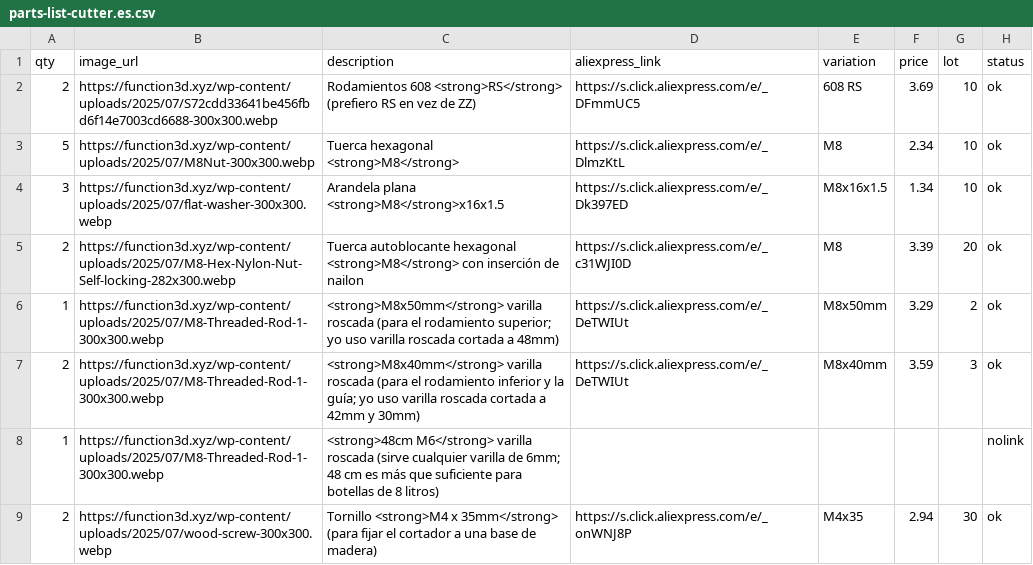
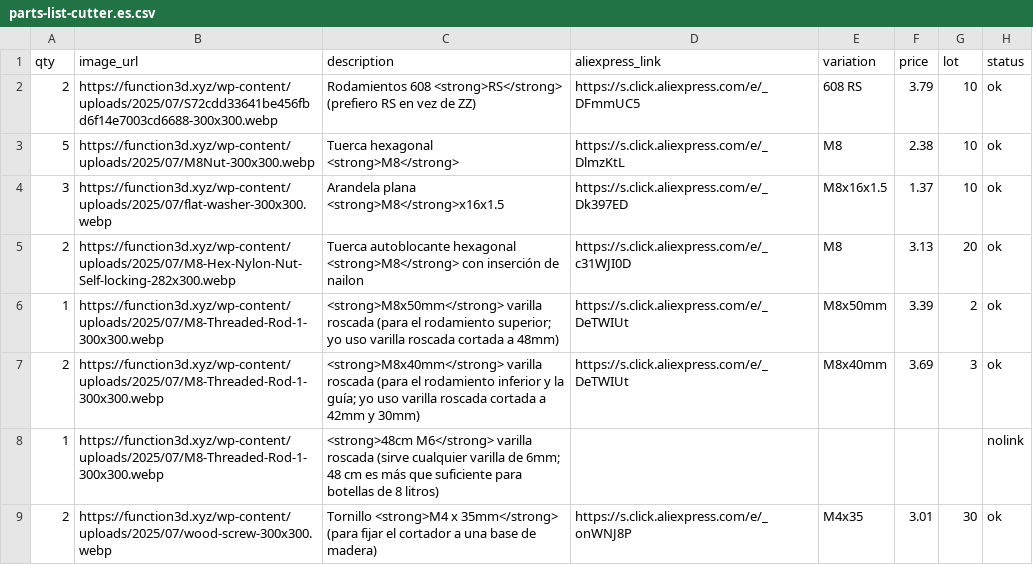
Before and after one commit to function3d/petalot, a CSV file: parts-list-cutter.es.csv, drawn as a sheet.

```diff
--- a/parts-list-cutter.es.csv
+++ b/parts-list-cutter.es.csv
@@ -1,9 +1,9 @@
 qty,image_url,description,aliexpress_link,variation,price,lot,status
-2,https://function3d.xyz/wp-content/uploads/2025/07/S72cdd33641be456fbd6f14e7003cd6688-300x300.webp,Rodamientos 608 <strong>RS</strong> (prefiero RS en vez de ZZ),https://s.click.aliexpress.com/e/_DFmmUC5,608 RS,3.69,10,ok
-5,https://function3d.xyz/wp-content/uploads/2025/07/M8Nut-300x300.webp,Tuerca hexagonal <strong>M8</strong>,https://s.click.aliexpress.com/e/_DlmzKtL,M8,2.34,10,ok
-3,https://function3d.xyz/wp-content/uploads/2025/07/flat-washer-300x300.webp,Arandela plana <strong>M8</strong>x16x1.5,https://s.click.aliexpress.com/e/_Dk397ED,M8x16x1.5,1.34,10,ok
-2,https://function3d.xyz/wp-content/uploads/2025/07/M8-Hex-Nylon-Nut-Self-locking-282x300.webp,Tuerca autoblocante hexagonal <strong>M8</strong> con inserción de nailon,https://s.click.aliexpress.com/e/_c31WJI0D,M8,3.39,20,ok
-1,https://function3d.xyz/wp-content/uploads/2025/07/M8-Threaded-Rod-1-300x300.webp,<strong>M8x50mm</strong> varilla roscada (para el rodamiento superior; yo uso varilla roscada cortada a 48mm),https://s.click.aliexpress.com/e/_DeTWIUt,M8x50mm,3.29,2,ok
-2,https://function3d.xyz/wp-content/uploads/2025/07/M8-Threaded-Rod-1-300x300.webp,<strong>M8x40mm</strong> varilla roscada (para el rodamiento inferior y la guía; yo uso varilla roscada cortada a 42mm y 30mm),https://s.click.aliexpress.com/e/_DeTWIUt,M8x40mm,3.59,3,ok
+2,https://function3d.xyz/wp-content/uploads/2025/07/S72cdd33641be456fbd6f14e7003cd6688-300x300.webp,Rodamientos 608 <strong>RS</strong> (prefiero RS en vez de ZZ),https://s.click.aliexpress.com/e/_DFmmUC5,608 RS,3.79,10,ok
+5,https://function3d.xyz/wp-content/uploads/2025/07/M8Nut-300x300.webp,Tuerca hexagonal <strong>M8</strong>,https://s.click.aliexpress.com/e/_DlmzKtL,M8,2.38,10,ok
+3,https://function3d.xyz/wp-content/uploads/2025/07/flat-washer-300x300.webp,Arandela plana <strong>M8</strong>x16x1.5,https://s.click.aliexpress.com/e/_Dk397ED,M8x16x1.5,1.37,10,ok
+2,https://function3d.xyz/wp-content/uploads/2025/07/M8-Hex-Nylon-Nut-Self-locking-282x300.webp,Tuerca autoblocante hexagonal <strong>M8</strong> con inserción de nailon,https://s.click.aliexpress.com/e/_c31WJI0D,M8,3.13,20,ok
+1,https://function3d.xyz/wp-content/uploads/2025/07/M8-Threaded-Rod-1-300x300.webp,<strong>M8x50mm</strong> varilla roscada (para el rodamiento superior; yo uso varilla roscada cortada a 48mm),https://s.click.aliexpress.com/e/_DeTWIUt,M8x50mm,3.39,2,ok
+2,https://function3d.xyz/wp-content/uploads/2025/07/M8-Threaded-Rod-1-300x300.webp,<strong>M8x40mm</strong> varilla roscada (para el rodamiento inferior y la guía; yo uso varilla roscada cortada a 42mm y 30mm),https://s.click.aliexpress.com/e/_DeTWIUt,M8x40mm,3.69,3,ok
 1,https://function3d.xyz/wp-content/uploads/2025/07/M8-Threaded-Rod-1-300x300.webp,<strong>48cm M6</strong> varilla roscada (sirve cualquier varilla de 6mm; 48 cm es más que suficiente para botellas de 8 litros),,,,,nolink
-2,https://function3d.xyz/wp-content/uploads/2025/07/wood-screw-300x300.webp,Tornillo <strong>M4 x 35mm</strong> (para fijar el cortador a una base de madera),https://s.click.aliexpress.com/e/_onWNJ8P,M4x35,2.94,30,ok
+2,https://function3d.xyz/wp-content/uploads/2025/07/wood-screw-300x300.webp,Tornillo <strong>M4 x 35mm</strong> (para fijar el cortador a una base de madera),https://s.click.aliexpress.com/e/_onWNJ8P,M4x35,3.01,30,ok
```
Also changed, not shown: parts-list-electronics.csv, parts-list-electronics.es.csv, 7 other files.
